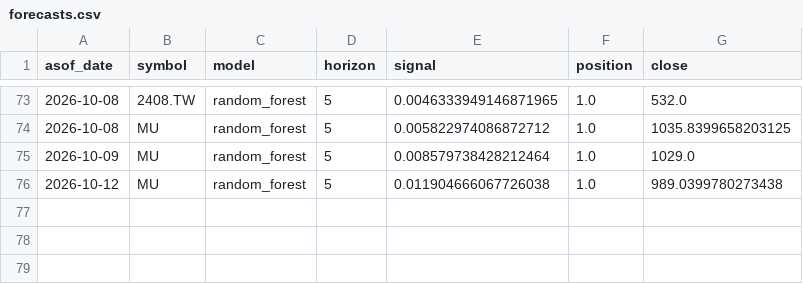
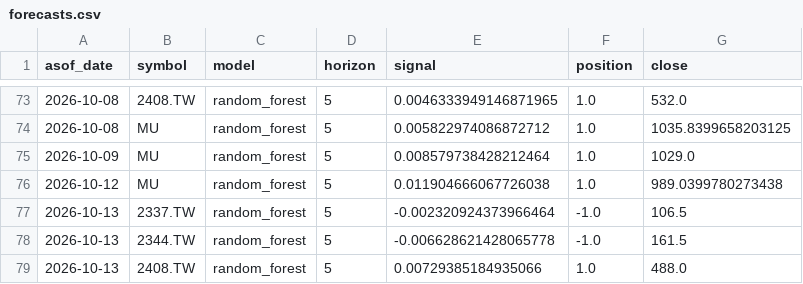
Before and after one commit to dofliu/ai-stock-prediction, a CSV file: data/journal/forecasts.csv, drawn as a sheet; only a part is shown, gaps mark what is left out.

```diff
--- a/data/journal/forecasts.csv
+++ b/data/journal/forecasts.csv
@@ -76 +76,4 @@ asof_date,symbol,model,horizon,signal,position,close
 2026-10-12,MU,random_forest,5,0.011904666067726038,1.0,989.0399780273438
+2026-10-13,2337.TW,random_forest,5,-0.002320924373966464,-1.0,106.5
+2026-10-13,2344.TW,random_forest,5,-0.006628621428065778,-1.0,161.5
+2026-10-13,2408.TW,random_forest,5,0.00729385184935066,1.0,488.0
```
Also changed, not shown: data/prices/2337.TW.csv, data/prices/2344.TW.csv, 4 other files.
